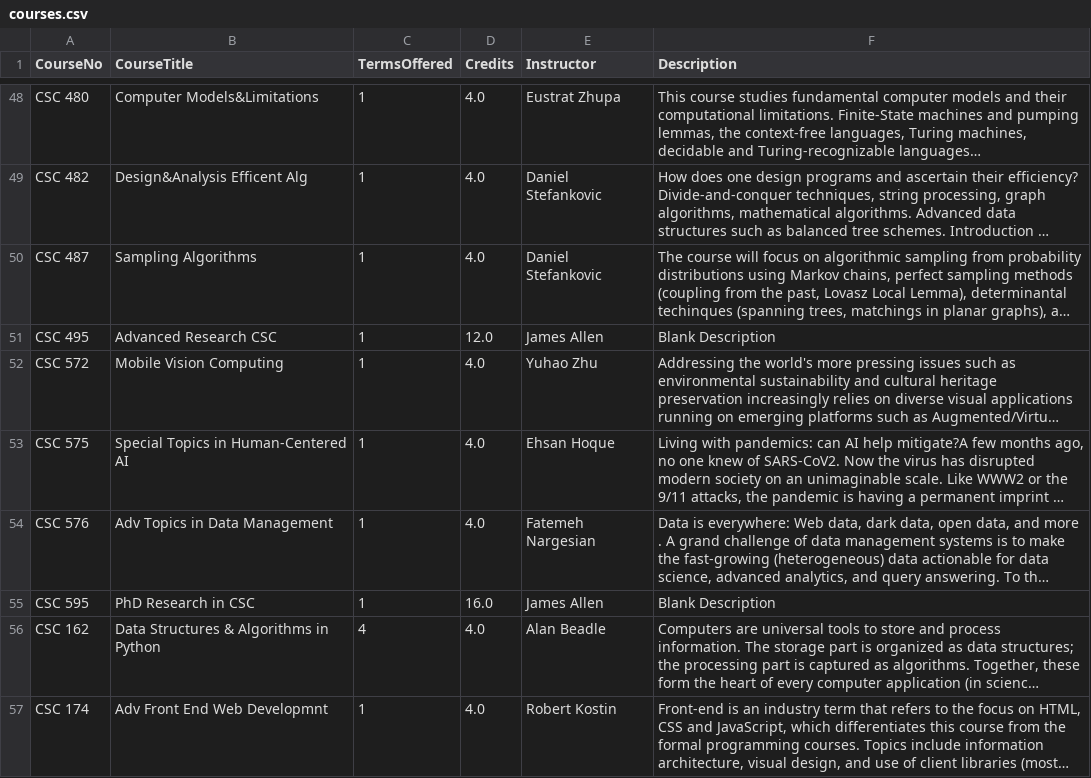
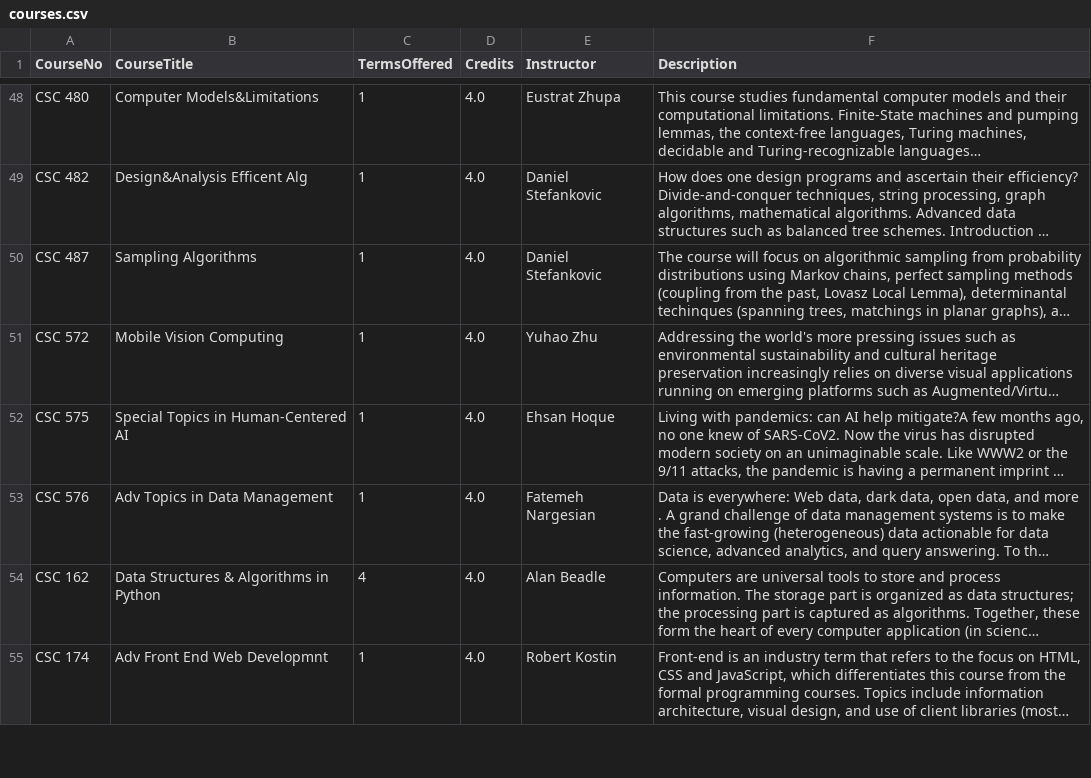
Before and after one commit to AidanGoldfarb/ChatBot, a CSV file: data/courses.csv, drawn as a sheet; only a part is shown, gaps mark what is left out; long unchanged cells end in …; removed rows and columns are numbered as before the commit, all else as after; the diff covers the shown part only; the diff names each change by its address in the sheet, - before the commit and + after, or states it on an @@ line.

Commit message:
courses.csv hotfix: Removed research courses and added honors track

```diff
--- a/data/courses.csv
+++ b/data/courses.csv
-row 51: CSC 495 | Advanced Research CSC | 1 | 12.0 | James Allen | Blank Description
-row 55: CSC 595 | PhD Research in CSC | 1 | 16.0 | James Allen | Blank Description
```
Also changed, not shown: 1 added row and 1 removed row elsewhere in this file.
